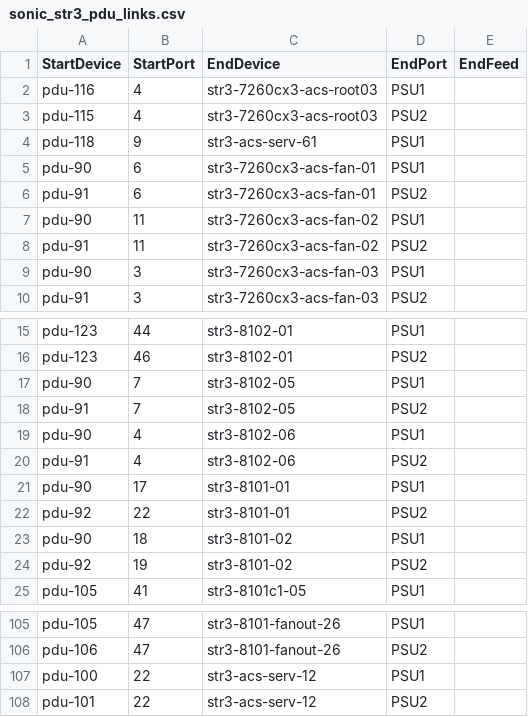
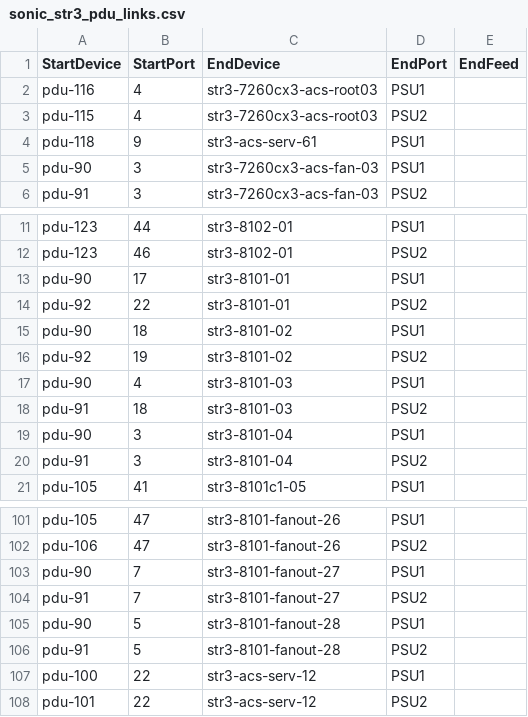
Before and after one commit to Pterosaur/sonic-mgmt, a CSV file: ansible/files/sonic_str3_pdu_links.csv, drawn as a sheet; only a part is shown, gaps mark what is left out.

```diff
--- a/ansible/files/sonic_str3_pdu_links.csv
+++ b/ansible/files/sonic_str3_pdu_links.csv
@@ -4,6 +4,2 @@ pdu-115,4,str3-7260cx3-acs-root03,PSU2,
 pdu-118,9,str3-acs-serv-61,PSU1,
-pdu-90,6,str3-7260cx3-acs-fan-01,PSU1,
-pdu-91,6,str3-7260cx3-acs-fan-01,PSU2,
-pdu-90,11,str3-7260cx3-acs-fan-02,PSU1,
-pdu-91,11,str3-7260cx3-acs-fan-02,PSU2,
 pdu-90,3,str3-7260cx3-acs-fan-03,PSU1,
@@ -16,6 +12,2 @@ pdu-123,44,str3-8102-01,PSU1,
 pdu-123,46,str3-8102-01,PSU2,
-pdu-90,7,str3-8102-05,PSU1,
-pdu-91,7,str3-8102-05,PSU2,
-pdu-90,4,str3-8102-06,PSU1,
-pdu-91,4,str3-8102-06,PSU2,
 pdu-90,17,str3-8101-01,PSU1,
@@ -24,2 +16,6 @@ pdu-90,18,str3-8101-02,PSU1,
 pdu-92,19,str3-8101-02,PSU2,
+pdu-90,4,str3-8101-03,PSU1,
+pdu-91,18,str3-8101-03,PSU2,
+pdu-90,3,str3-8101-04,PSU1,
+pdu-91,3,str3-8101-04,PSU2,
 pdu-105,41,str3-8101c1-05,PSU1,
@@ -106,2 +102,6 @@ pdu-105,47,str3-8101-fanout-26,PSU1,
 pdu-106,47,str3-8101-fanout-26,PSU2,
+pdu-90,7,str3-8101-fanout-27,PSU1,
+pdu-91,7,str3-8101-fanout-27,PSU2,
+pdu-90,5,str3-8101-fanout-28,PSU1,
+pdu-91,5,str3-8101-fanout-28,PSU2,
 pdu-100,22,str3-acs-serv-12,PSU1,
```
Also changed, not shown: ansible/files/sonic_ixia_devices.csv, ansible/files/sonic_str3_console_links.csv, 22 other files.
